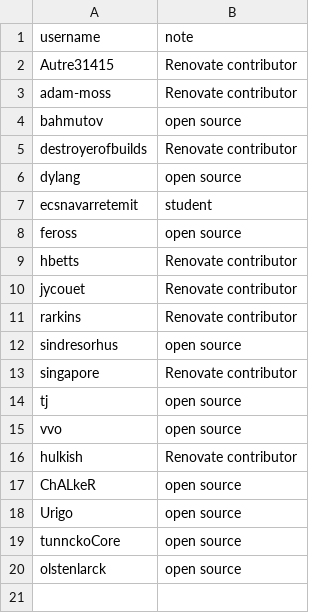
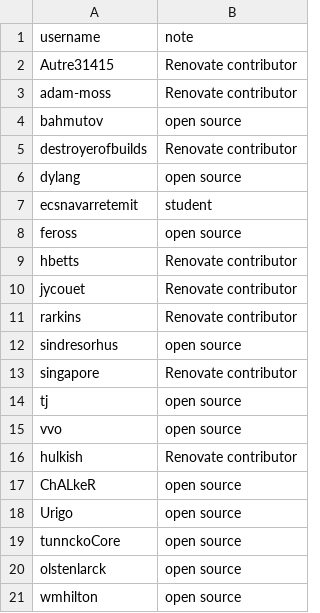
Before and after one commit to sambryo/free, a CSV file: list.csv, drawn as a sheet; the diff names each change by its address in the sheet, - before the commit and + after, or states it on an @@ line.

Commit message:
Add wmhilton (#6)

```diff
--- a/list.csv
+++ b/list.csv
+row 21: wmhilton | open source
```
